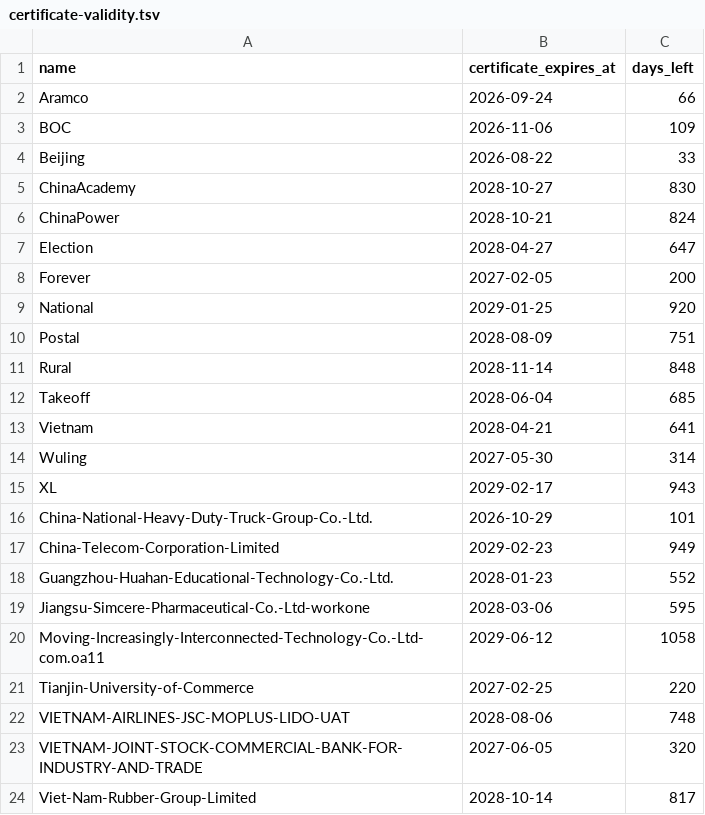
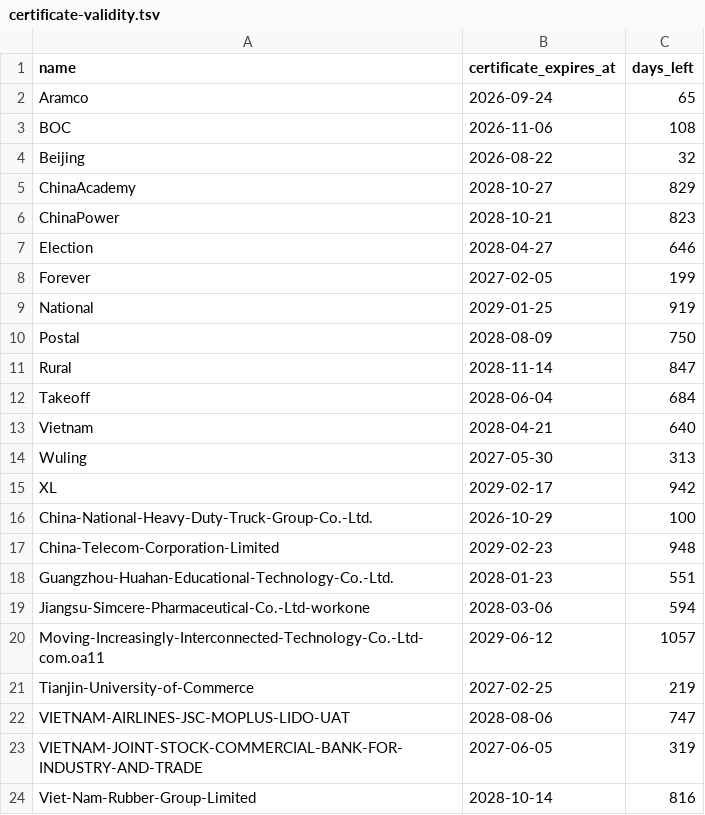
Before and after one commit to thenullastris/SideHelper, a TSV file: output/certificate-validity.tsv, drawn as a sheet.

```diff
--- a/output/certificate-validity.tsv
+++ b/output/certificate-validity.tsv
@@ -1,24 +1,24 @@
 name	certificate_expires_at	days_left
-Aramco	2026-09-24	66
-BOC	2026-11-06	109
-Beijing	2026-08-22	33
-ChinaAcademy	2028-10-27	830
-ChinaPower	2028-10-21	824
-Election	2028-04-27	647
-Forever	2027-02-05	200
-National	2029-01-25	920
-Postal	2028-08-09	751
-Rural	2028-11-14	848
-Takeoff	2028-06-04	685
-Vietnam	2028-04-21	641
-Wuling	2027-05-30	314
-XL	2029-02-17	943
-China-National-Heavy-Duty-Truck-Group-Co.-Ltd.	2026-10-29	101
-China-Telecom-Corporation-Limited	2029-02-23	949
-Guangzhou-Huahan-Educational-Technology-Co.-Ltd.	2028-01-23	552
-Jiangsu-Simcere-Pharmaceutical-Co.-Ltd-workone	2028-03-06	595
-Moving-Increasingly-Interconnected-Technology-Co.-Ltd-com.oa11	2029-06-12	1058
-Tianjin-University-of-Commerce	2027-02-25	220
-VIETNAM-AIRLINES-JSC-MOPLUS-LIDO-UAT	2028-08-06	748
-VIETNAM-JOINT-STOCK-COMMERCIAL-BANK-FOR-INDUSTRY-AND-TRADE	2027-06-05	320
-Viet-Nam-Rubber-Group-Limited	2028-10-14	817
+Aramco	2026-09-24	65
+BOC	2026-11-06	108
+Beijing	2026-08-22	32
+ChinaAcademy	2028-10-27	829
+ChinaPower	2028-10-21	823
+Election	2028-04-27	646
+Forever	2027-02-05	199
+National	2029-01-25	919
+Postal	2028-08-09	750
+Rural	2028-11-14	847
+Takeoff	2028-06-04	684
+Vietnam	2028-04-21	640
+Wuling	2027-05-30	313
+XL	2029-02-17	942
+China-National-Heavy-Duty-Truck-Group-Co.-Ltd.	2026-10-29	100
+China-Telecom-Corporation-Limited	2029-02-23	948
+Guangzhou-Huahan-Educational-Technology-Co.-Ltd.	2028-01-23	551
+Jiangsu-Simcere-Pharmaceutical-Co.-Ltd-workone	2028-03-06	594
+Moving-Increasingly-Interconnected-Technology-Co.-Ltd-com.oa11	2029-06-12	1057
+Tianjin-University-of-Commerce	2027-02-25	219
+VIETNAM-AIRLINES-JSC-MOPLUS-LIDO-UAT	2028-08-06	747
+VIETNAM-JOINT-STOCK-COMMERCIAL-BANK-FOR-INDUSTRY-AND-TRADE	2027-06-05	319
+Viet-Nam-Rubber-Group-Limited	2028-10-14	816
```
Also changed, not shown: 24 other files.
